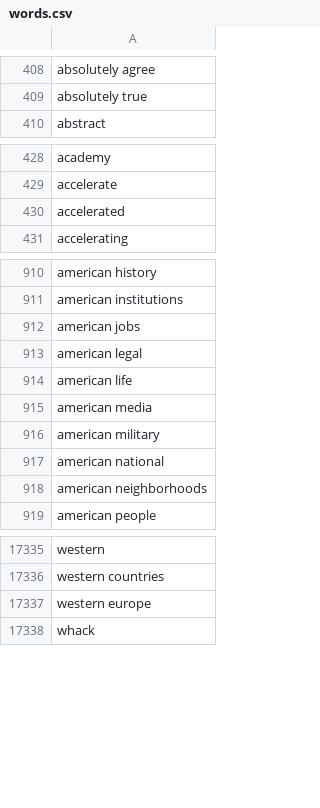
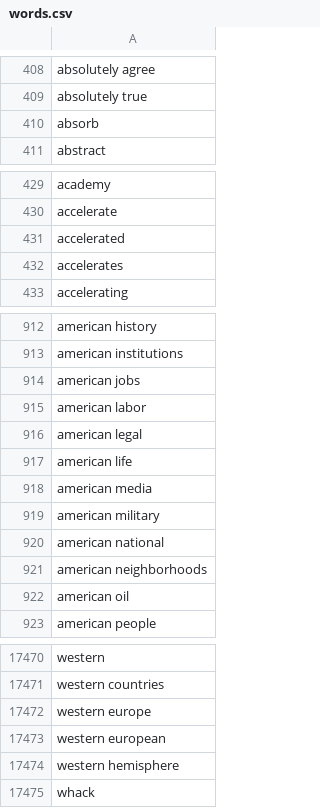
Before and after one commit to matthagy/slowboring_article_clusters, a CSV file: data/words.csv, drawn as a sheet; only a part is shown, gaps mark what is left out; the diff covers the shown part only; the diff names each change by its address in the sheet, - before the commit and + after, or states it on an @@ line.

```diff
--- a/data/words.csv
+++ b/data/words.csv
+row 410: absorb
+row 432: accelerates
+row 915: american labor
+row 922: american oil
+row 17473: western european
+row 17474: western hemisphere
```
Also changed, not shown: 135 added rows and 2 removed rows elsewhere in this file, data/posts.csv, 3 other files.
